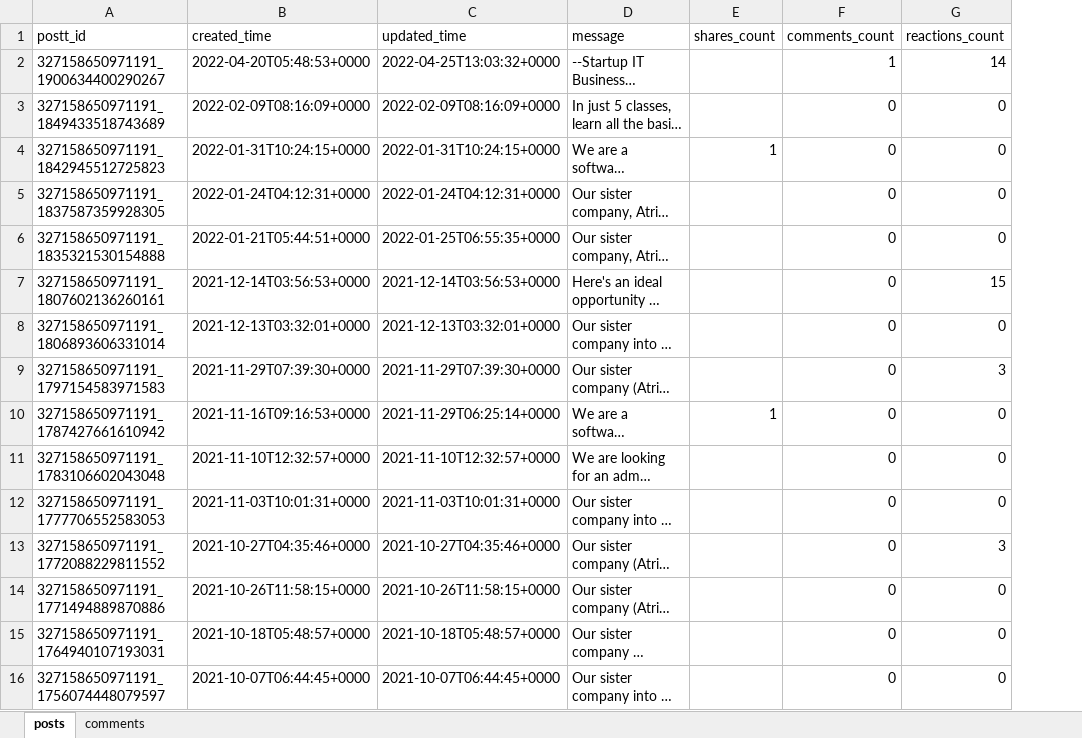
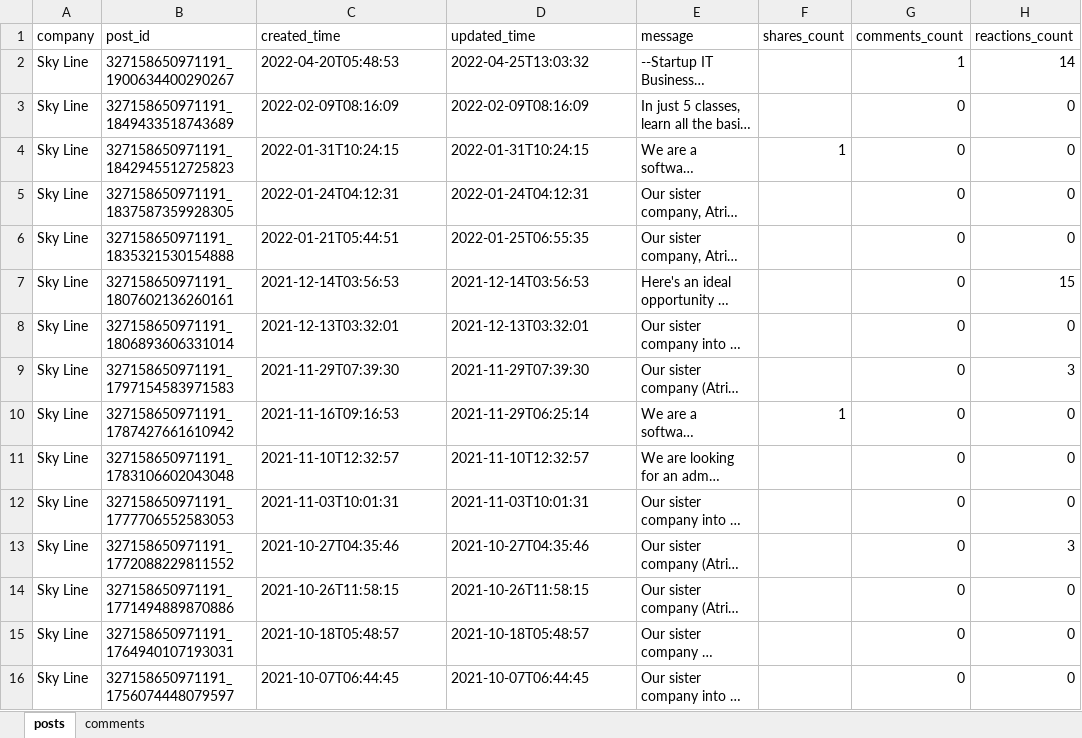
Before and after one commit to kelumKP/CIS7029, an Excel workbook: facebook_data/1yeardata/SkyLineRealEstateData1Year.xlsx, sheet posts, drawn as a sheet; only a part is shown; long unchanged cells end in …; values as stored, in another font and other column widths than the file's, no borders; addresses are those after the commit; the diff covers the shown part only; the diff names each change by its address in the sheet, - before the commit and + after, or states it on an @@ line.

```diff
--- a/facebook_data/1yeardata/SkyLineRealEstateData1Year.xlsx (sheet posts)
+++ b/facebook_data/1yeardata/SkyLineRealEstateData1Year.xlsx (sheet posts)
+column A (company), rows 2-16: all Sky Line
-B1: postt_id
+B1: post_id
-C2 (created_time): 2022-04-20T05:48:53+0000
+C2 (created_time): 2022-04-20T05:48:53
-D2 (updated_time): 2022-04-25T13:03:32+0000
+D2 (updated_time): 2022-04-25T13:03:32
-C3 (created_time): 2022-02-09T08:16:09+0000
+C3 (created_time): 2022-02-09T08:16:09
-D3 (updated_time): 2022-02-09T08:16:09+0000
+D3 (updated_time): 2022-02-09T08:16:09
-C4 (created_time): 2022-01-31T10:24:15+0000
+C4 (created_time): 2022-01-31T10:24:15
-D4 (updated_time): 2022-01-31T10:24:15+0000
+D4 (updated_time): 2022-01-31T10:24:15
-C5 (created_time): 2022-01-24T04:12:31+0000
+C5 (created_time): 2022-01-24T04:12:31
-D5 (updated_time): 2022-01-24T04:12:31+0000
+D5 (updated_time): 2022-01-24T04:12:31
-C6 (created_time): 2022-01-21T05:44:51+0000
+C6 (created_time): 2022-01-21T05:44:51
-D6 (updated_time): 2022-01-25T06:55:35+0000
+D6 (updated_time): 2022-01-25T06:55:35
-C7 (created_time): 2021-12-14T03:56:53+0000
+C7 (created_time): 2021-12-14T03:56:53
-D7 (updated_time): 2021-12-14T03:56:53+0000
+D7 (updated_time): 2021-12-14T03:56:53
-C8 (created_time): 2021-12-13T03:32:01+0000
+C8 (created_time): 2021-12-13T03:32:01
-D8 (updated_time): 2021-12-13T03:32:01+0000
+D8 (updated_time): 2021-12-13T03:32:01
-C9 (created_time): 2021-11-29T07:39:30+0000
+C9 (created_time): 2021-11-29T07:39:30
-D9 (updated_time): 2021-11-29T07:39:30+0000
+D9 (updated_time): 2021-11-29T07:39:30
-C10 (created_time): 2021-11-16T09:16:53+0000
+C10 (created_time): 2021-11-16T09:16:53
-D10 (updated_time): 2021-11-29T06:25:14+0000
+D10 (updated_time): 2021-11-29T06:25:14
-C11 (created_time): 2021-11-10T12:32:57+0000
+C11 (created_time): 2021-11-10T12:32:57
-D11 (updated_time): 2021-11-10T12:32:57+0000
+D11 (updated_time): 2021-11-10T12:32:57
-C12 (created_time): 2021-11-03T10:01:31+0000
+C12 (created_time): 2021-11-03T10:01:31
-D12 (updated_time): 2021-11-03T10:01:31+0000
+D12 (updated_time): 2021-11-03T10:01:31
-C13 (created_time): 2021-10-27T04:35:46+0000
+C13 (created_time): 2021-10-27T04:35:46
-D13 (updated_time): 2021-10-27T04:35:46+0000
+D13 (updated_time): 2021-10-27T04:35:46
-C14 (created_time): 2021-10-26T11:58:15+0000
+C14 (created_time): 2021-10-26T11:58:15
-D14 (updated_time): 2021-10-26T11:58:15+0000
+D14 (updated_time): 2021-10-26T11:58:15
-C15 (created_time): 2021-10-18T05:48:57+0000
+C15 (created_time): 2021-10-18T05:48:57
-D15 (updated_time): 2021-10-18T05:48:57+0000
+D15 (updated_time): 2021-10-18T05:48:57
-C16 (created_time): 2021-10-07T06:44:45+0000
+C16 (created_time): 2021-10-07T06:44:45
-D16 (updated_time): 2021-10-07T06:44:45+0000
+D16 (updated_time): 2021-10-07T06:44:45
```
Also changed, not shown: 156 edited cells elsewhere in this sheet, facebook_data/1yeardata/BlueOceanGroup﻿Data1Year.xlsx, facebook_data/1yeardata/CBHLandsData1Year.xlsx, 7 other files.
